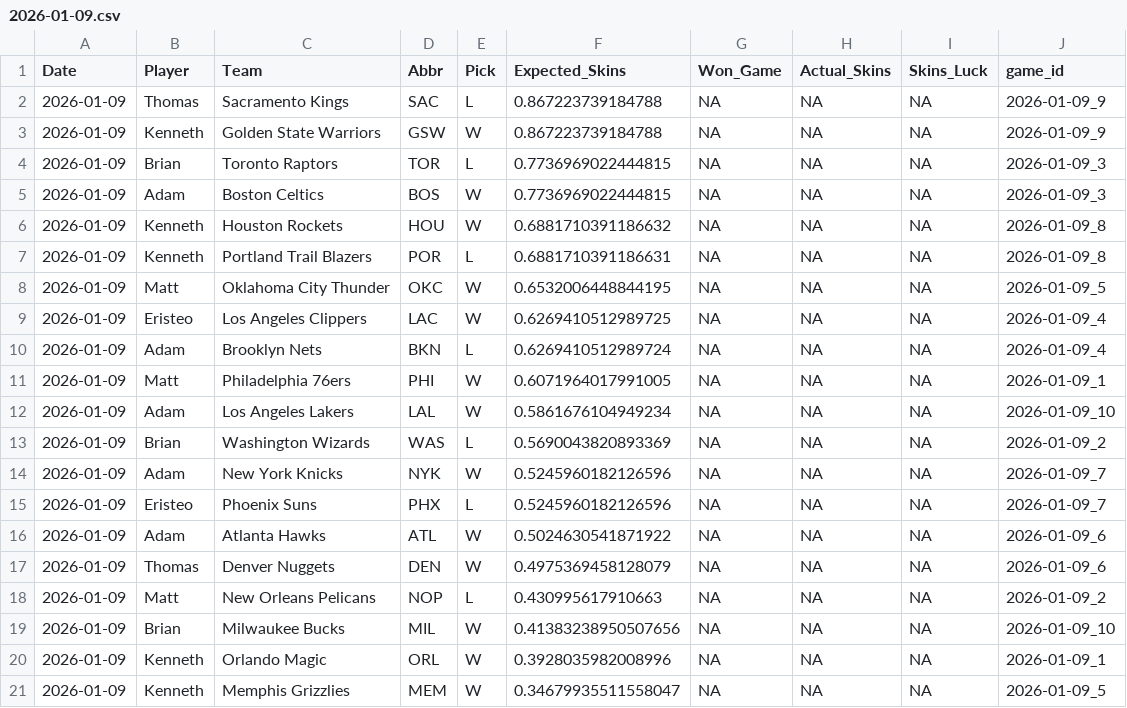
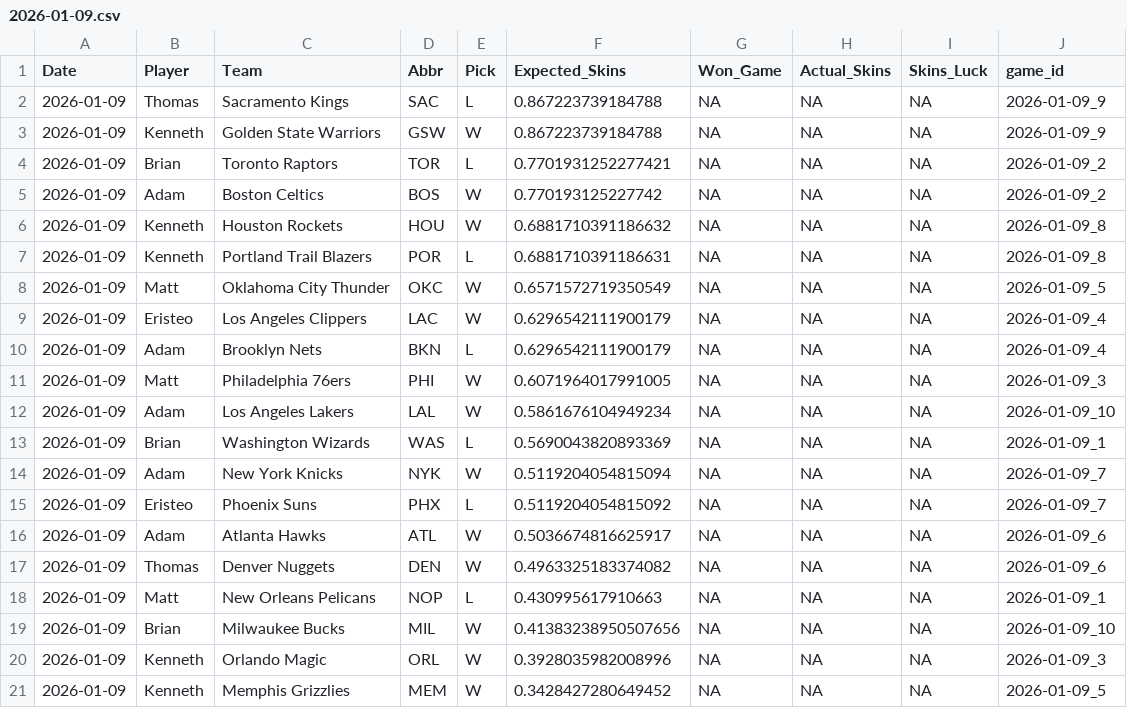
Before and after one commit to ejperez2/Daily-Skins-Matchups, a CSV file: skins_history/2026-01-09.csv, drawn as a sheet.

```diff
--- a/skins_history/2026-01-09.csv
+++ b/skins_history/2026-01-09.csv
@@ -3,19 +3,19 @@ Date,Player,Team,Abbr,Pick,Expected_Skins,Won_Game,Actual_Skins,Skins_Luck,game_
 2026-01-09,Kenneth,Golden State Warriors,GSW,W,0.867223739184788,NA,NA,NA,2026-01-09_9
-2026-01-09,Brian,Toronto Raptors,TOR,L,0.7736969022444815,NA,NA,NA,2026-01-09_3
-2026-01-09,Adam,Boston Celtics,BOS,W,0.7736969022444815,NA,NA,NA,2026-01-09_3
+2026-01-09,Brian,Toronto Raptors,TOR,L,0.7701931252277421,NA,NA,NA,2026-01-09_2
+2026-01-09,Adam,Boston Celtics,BOS,W,0.770193125227742,NA,NA,NA,2026-01-09_2
 2026-01-09,Kenneth,Houston Rockets,HOU,W,0.6881710391186632,NA,NA,NA,2026-01-09_8
 2026-01-09,Kenneth,Portland Trail Blazers,POR,L,0.6881710391186631,NA,NA,NA,2026-01-09_8
-2026-01-09,Matt,Oklahoma City Thunder,OKC,W,0.6532006448844195,NA,NA,NA,2026-01-09_5
-2026-01-09,Eristeo,Los Angeles Clippers,LAC,W,0.6269410512989725,NA,NA,NA,2026-01-09_4
-2026-01-09,Adam,Brooklyn Nets,BKN,L,0.6269410512989724,NA,NA,NA,2026-01-09_4
-2026-01-09,Matt,Philadelphia 76ers,PHI,W,0.6071964017991005,NA,NA,NA,2026-01-09_1
+2026-01-09,Matt,Oklahoma City Thunder,OKC,W,0.6571572719350549,NA,NA,NA,2026-01-09_5
+2026-01-09,Eristeo,Los Angeles Clippers,LAC,W,0.6296542111900179,NA,NA,NA,2026-01-09_4
+2026-01-09,Adam,Brooklyn Nets,BKN,L,0.6296542111900179,NA,NA,NA,2026-01-09_4
+2026-01-09,Matt,Philadelphia 76ers,PHI,W,0.6071964017991005,NA,NA,NA,2026-01-09_3
 2026-01-09,Adam,Los Angeles Lakers,LAL,W,0.5861676104949234,NA,NA,NA,2026-01-09_10
-2026-01-09,Brian,Washington Wizards,WAS,L,0.5690043820893369,NA,NA,NA,2026-01-09_2
-2026-01-09,Adam,New York Knicks,NYK,W,0.5245960182126596,NA,NA,NA,2026-01-09_7
-2026-01-09,Eristeo,Phoenix Suns,PHX,L,0.5245960182126596,NA,NA,NA,2026-01-09_7
-2026-01-09,Adam,Atlanta Hawks,ATL,W,0.5024630541871922,NA,NA,NA,2026-01-09_6
-2026-01-09,Thomas,Denver Nuggets,DEN,W,0.4975369458128079,NA,NA,NA,2026-01-09_6
-2026-01-09,Matt,New Orleans Pelicans,NOP,L,0.430995617910663,NA,NA,NA,2026-01-09_2
+2026-01-09,Brian,Washington Wizards,WAS,L,0.5690043820893369,NA,NA,NA,2026-01-09_1
+2026-01-09,Adam,New York Knicks,NYK,W,0.5119204054815094,NA,NA,NA,2026-01-09_7
+2026-01-09,Eristeo,Phoenix Suns,PHX,L,0.5119204054815092,NA,NA,NA,2026-01-09_7
+2026-01-09,Adam,Atlanta Hawks,ATL,W,0.5036674816625917,NA,NA,NA,2026-01-09_6
+2026-01-09,Thomas,Denver Nuggets,DEN,W,0.4963325183374082,NA,NA,NA,2026-01-09_6
+2026-01-09,Matt,New Orleans Pelicans,NOP,L,0.430995617910663,NA,NA,NA,2026-01-09_1
 2026-01-09,Brian,Milwaukee Bucks,MIL,W,0.41383238950507656,NA,NA,NA,2026-01-09_10
-2026-01-09,Kenneth,Orlando Magic,ORL,W,0.3928035982008996,NA,NA,NA,2026-01-09_1
-2026-01-09,Kenneth,Memphis Grizzlies,MEM,W,0.34679935511558047,NA,NA,NA,2026-01-09_5
+2026-01-09,Kenneth,Orlando Magic,ORL,W,0.3928035982008996,NA,NA,NA,2026-01-09_3
+2026-01-09,Kenneth,Memphis Grizzlies,MEM,W,0.3428427280649452,NA,NA,NA,2026-01-09_5
```
